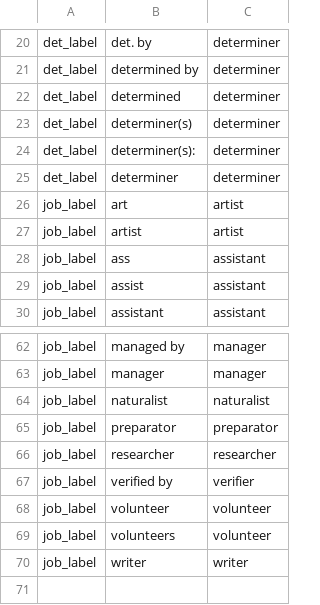
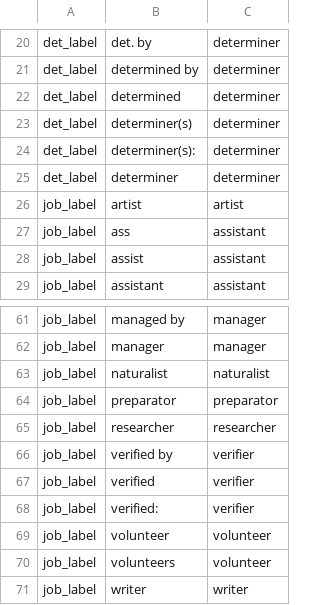
Before and after one commit to rafelafrance/FloraTraiter, a CSV file: flora/pylib/traits/terms/job_terms.csv, drawn as a sheet; only a part is shown, gaps mark what is left out; removed rows and columns are numbered as before the commit, all else as after; the diff names each change by its address in the sheet, - before the commit and + after, or states it on an @@ line.

Commit message:
Update patterns and terms

```diff
--- a/flora/pylib/traits/terms/job_terms.csv
+++ b/flora/pylib/traits/terms/job_terms.csv
-row 26: job_label | art | artist
+row 67: job_label | verified | verifier
+row 68: job_label | verified: | verifier
```
Also changed, not shown: 3 other files.
